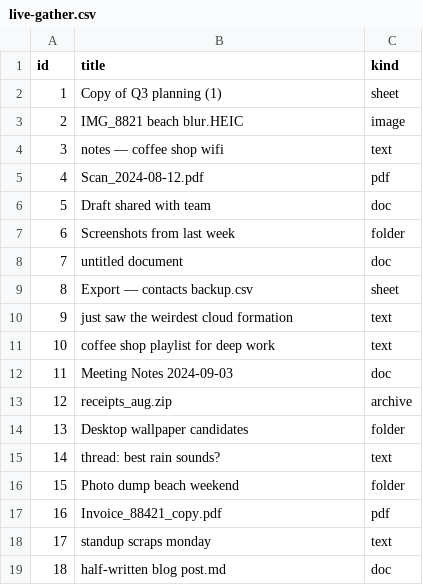
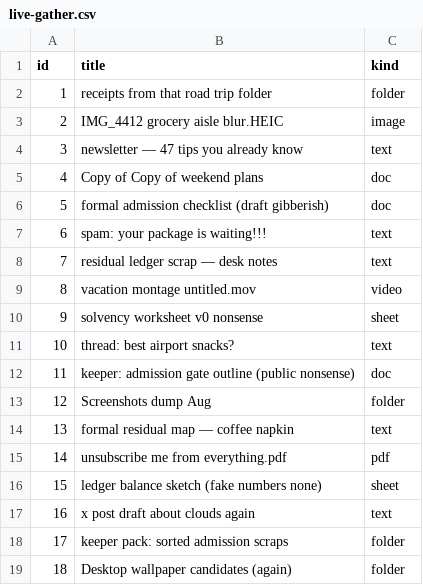
Before and after one commit to snowphamtom/seraphim-organizer, a CSV file: docs/media/live-gather.csv, drawn as a sheet.

Commit message:
feat(seraphim): Creatively gather pack — noise→keeper arc
Public-safe live-gather.csv rearrange for clearer Organized/Aside gravity.

```diff
--- a/docs/media/live-gather.csv
+++ b/docs/media/live-gather.csv
@@ -1,19 +1,19 @@
 id,title,kind
-1,Copy of Q3 planning (1),sheet
-2,IMG_8821 beach blur.HEIC,image
-3,notes — coffee shop wifi,text
-4,Scan_2024-08-12.pdf,pdf
-5,Draft shared with team,doc
-6,Screenshots from last week,folder
-7,untitled document,doc
-8,Export — contacts backup.csv,sheet
-9,just saw the weirdest cloud formation,text
-10,coffee shop playlist for deep work,text
-11,Meeting Notes 2024-09-03,doc
-12,receipts_aug.zip,archive
-13,Desktop wallpaper candidates,folder
-14,thread: best rain sounds?,text
-15,Photo dump beach weekend,folder
-16,Invoice_88421_copy.pdf,pdf
-17,standup scraps monday,text
-18,half-written blog post.md,doc
+1,receipts from that road trip folder,folder
+2,IMG_4412 grocery aisle blur.HEIC,image
+3,newsletter — 47 tips you already know,text
+4,Copy of Copy of weekend plans,doc
+5,formal admission checklist (draft gibberish),doc
+6,spam: your package is waiting!!!,text
+7,residual ledger scrap — desk notes,text
+8,vacation montage untitled.mov,video
+9,solvency worksheet v0 nonsense,sheet
+10,thread: best airport snacks?,text
+11,keeper: admission gate outline (public nonsense),doc
+12,Screenshots dump Aug,folder
+13,formal residual map — coffee napkin,text
+14,unsubscribe me from everything.pdf,pdf
+15,ledger balance sketch (fake numbers none),sheet
+16,x post draft about clouds again,text
+17,keeper pack: sorted admission scraps,folder
+18,Desktop wallpaper candidates (again),folder
```
Also changed, not shown: media/live-gather.csv, 1 other file.
